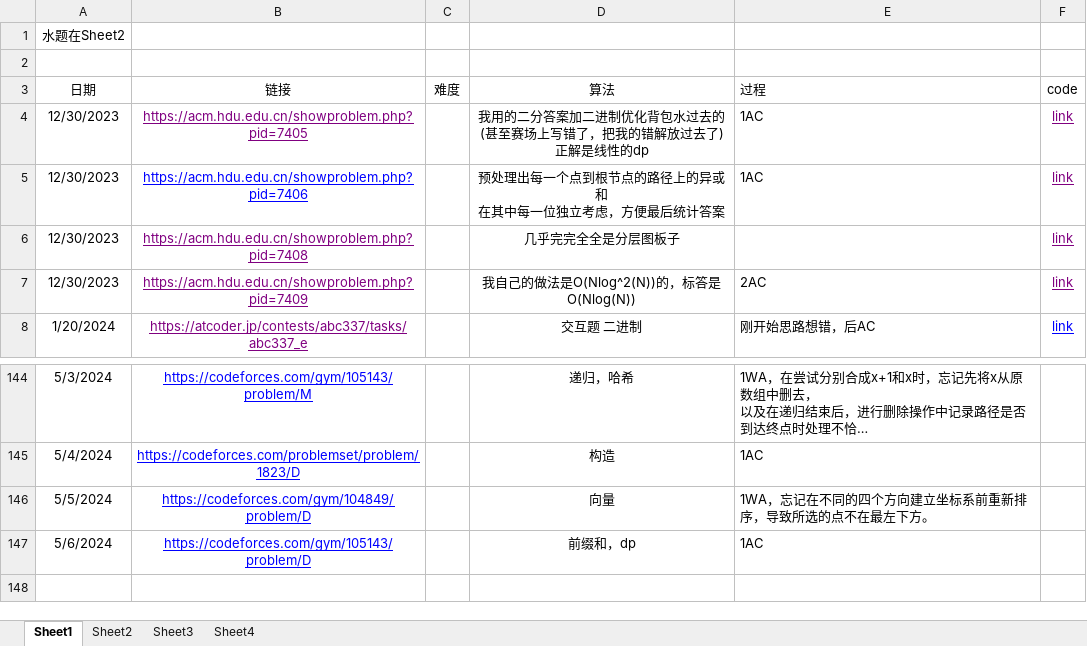
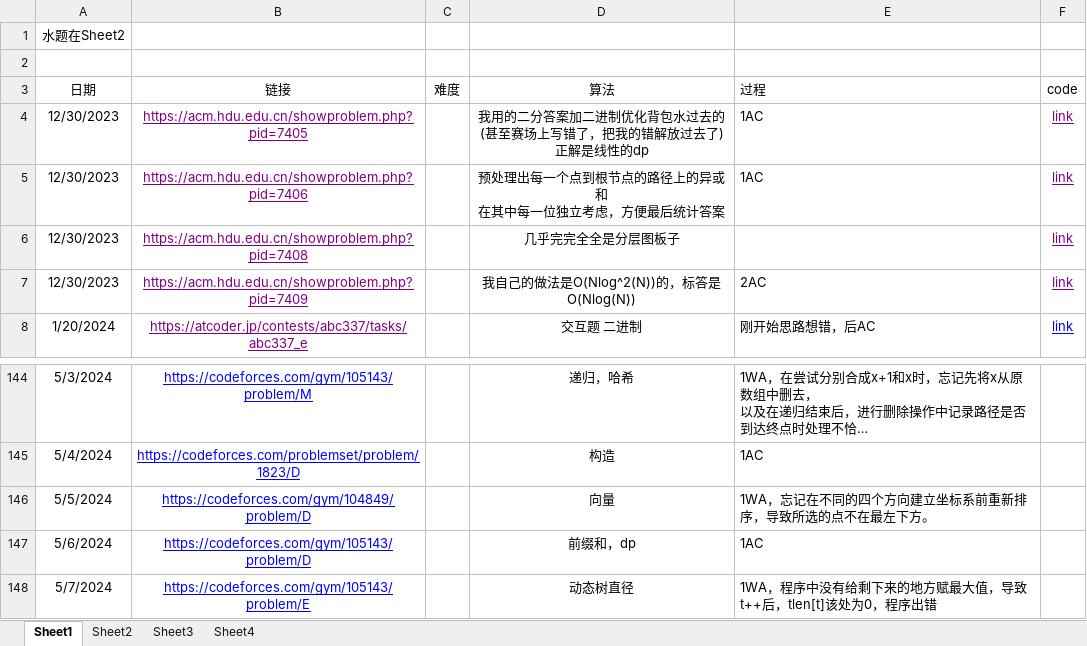
Before and after one commit to unclezhou486/ACM-Solutions, an Excel workbook: 做题记录.xlsx, sheet Sheet1, drawn as a sheet; only a part is shown, gaps mark what is left out; long unchanged cells end in …; values as stored, in another font and other column widths than the file's, no borders; the diff names each change by its address in the sheet, - before the commit and + after, or states it on an @@ line.

```diff
--- a/做题记录.xlsx (sheet Sheet1)
+++ b/做题记录.xlsx (sheet Sheet1)
-B5 text colour: #0000FF
+B5 text colour: #800080
+row 148: 5/7/2024 | https://codeforces.com/gym/105143/problem/E |  | 动态树直径 | 1WA，程序中没有给剩下来的地方赋最大值，导致t++后，tlen[t]该处为0，程序出错
```
Also changed, not shown: sheet Sheet3, 3 other files.
